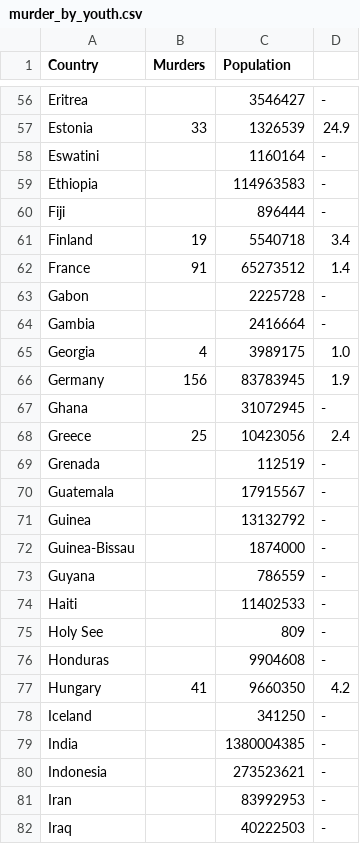
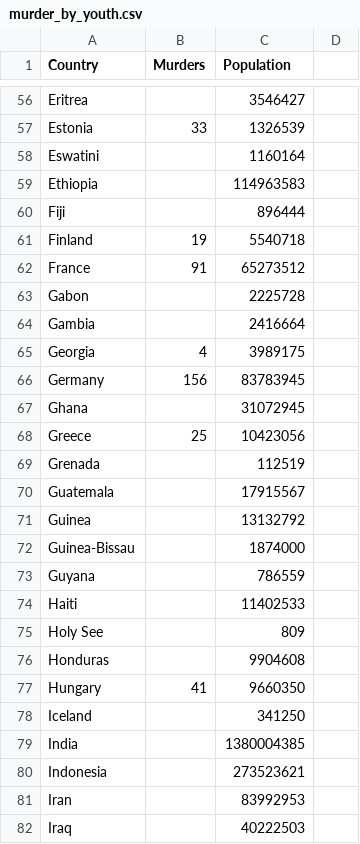
Before and after one commit to cchi0063/FIT3179-Wk9-HW, a CSV file: data/murder_by_youth.csv, drawn as a sheet; only a part is shown, gaps mark what is left out; the diff covers the shown part only; the diff names each change by its address in the sheet, - before the commit and + after, or states it on an @@ line.

```diff
--- a/data/murder_by_youth.csv
+++ b/data/murder_by_youth.csv
-D56: -
+D56: (empty)
-D57: 24.9
+D57: (empty)
-D58:D60: -
+D58:D60: (empty)
-D61: 3.4
+D61: (empty)
-D62: 1.4
+D62: (empty)
-D63:D64: -
+D63:D64: (empty)
-D65: 1.0
+D65: (empty)
-D66: 1.9
+D66: (empty)
-D67: -
+D67: (empty)
-D68: 2.4
+D68: (empty)
-D69:D76: -
+D69:D76: (empty)
-D77: 4.2
+D77: (empty)
-D78:D82: -
+D78:D82: (empty)
```
Also changed, not shown: 153 edited cells elsewhere in this file.
